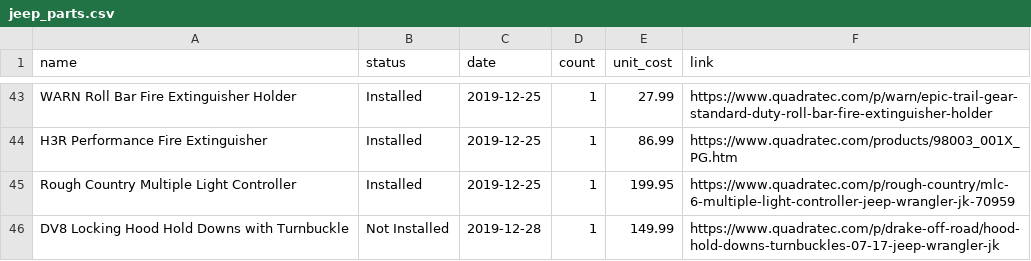
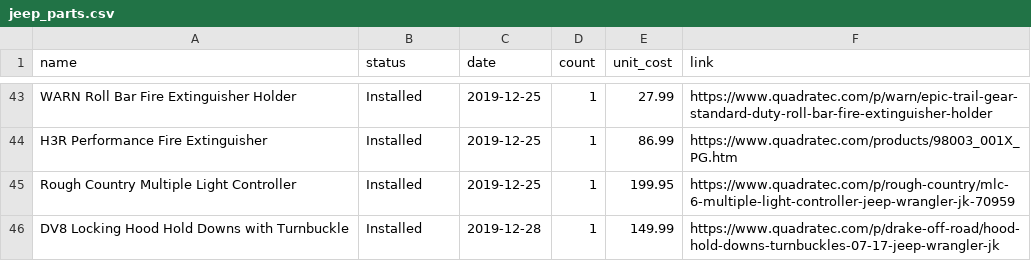
Before and after one commit to bdharva/bdharva.github.io, a CSV file: _data/jeep_parts.csv, drawn as a sheet; only a part is shown, gaps mark what is left out.

```diff
--- a/_data/jeep_parts.csv
+++ b/_data/jeep_parts.csv
@@ -45,2 +45,2 @@ H3R Performance Fire Extinguisher,Installed,2019-12-25,1,86.99,https://www.quadr
 Rough Country Multiple Light Controller,Installed,2019-12-25,1,199.95,https://www.quadratec.com/p/rough-country/mlc-6-multiple-light-controller-jeep-wrangler-jk-70959
-DV8 Locking Hood Hold Downs with Turnbuckle,Not Installed,2019-12-28,1,149.99,https://www.quadratec.com/p/drake-off-road/hood-hold-downs-turnbuckles-07-17-jeep-wrangler-jk
+DV8 Locking Hood Hold Downs with Turnbuckle,Installed,2019-12-28,1,149.99,https://www.quadratec.com/p/drake-off-road/hood-hold-downs-turnbuckles-07-17-jeep-wrangler-jk
```
Also changed, not shown: 51 other files.
